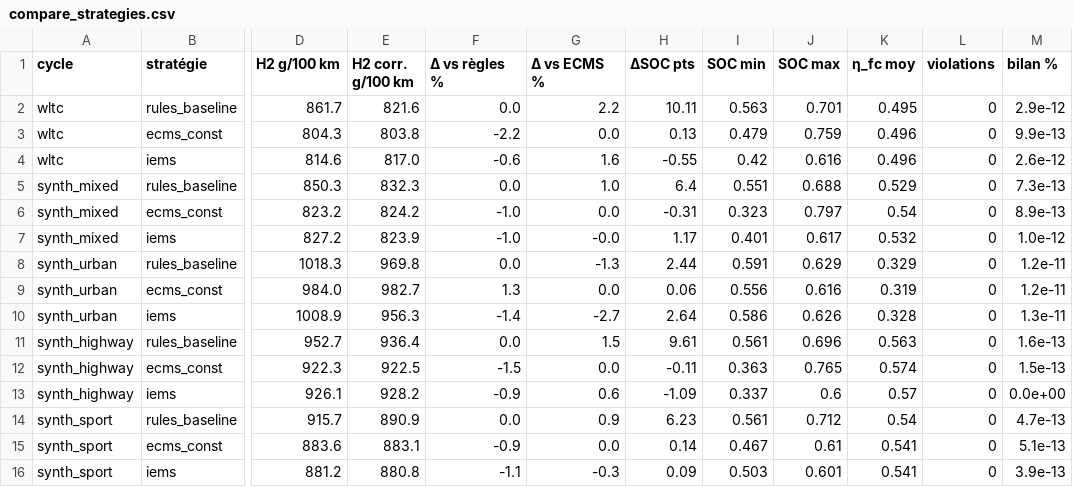
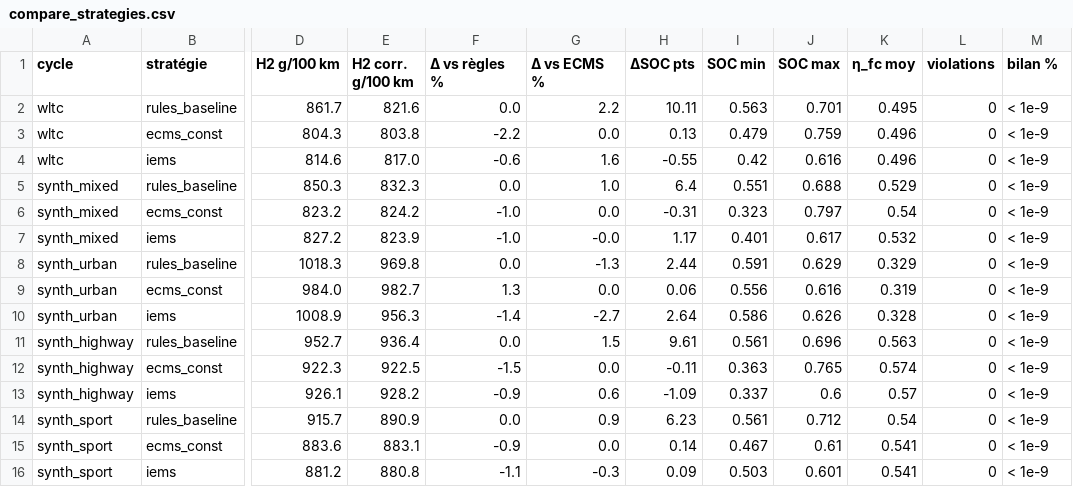
Before and after one commit to Matti-D-Rocketta/iems-py, a CSV file: docs/compare_strategies.csv, drawn as a sheet; only a part is shown, gaps mark what is left out; the diff names each change by its address in the sheet, - before the commit and + after, or states it on an @@ line.

```diff
--- a/docs/compare_strategies.csv
+++ b/docs/compare_strategies.csv
-M2 (bilan %): 2.9e-12
+M2 (bilan %): < 1e-9
-M3 (bilan %): 9.9e-13
+M3 (bilan %): < 1e-9
-M4 (bilan %): 2.6e-12
+M4 (bilan %): < 1e-9
-M5 (bilan %): 7.3e-13
+M5 (bilan %): < 1e-9
-M6 (bilan %): 8.9e-13
+M6 (bilan %): < 1e-9
-M7 (bilan %): 1.0e-12
+M7 (bilan %): < 1e-9
-M8:M9 (bilan %): 1.2e-11
+M8:M9 (bilan %): < 1e-9
-M10 (bilan %): 1.3e-11
+M10 (bilan %): < 1e-9
-M11 (bilan %): 1.6e-13
+M11 (bilan %): < 1e-9
-M12 (bilan %): 1.5e-13
+M12 (bilan %): < 1e-9
-M13 (bilan %): 0.0e+00
+M13 (bilan %): < 1e-9
-M14 (bilan %): 4.7e-13
+M14 (bilan %): < 1e-9
-M15 (bilan %): 5.1e-13
+M15 (bilan %): < 1e-9
-M16 (bilan %): 3.9e-13
+M16 (bilan %): < 1e-9
```
Also changed, not shown: 4 other files.
